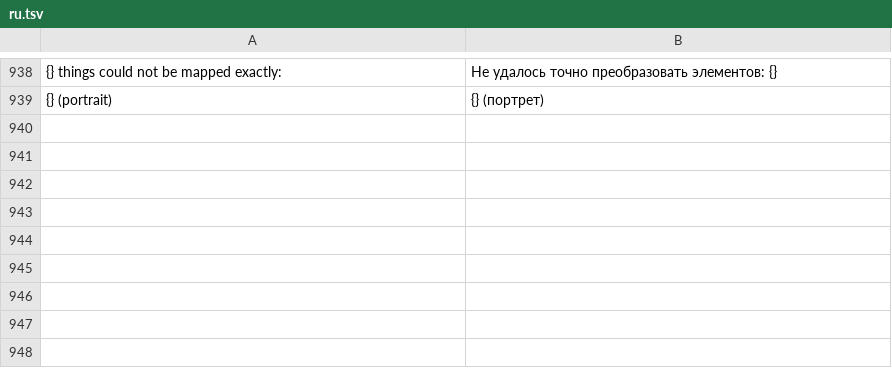
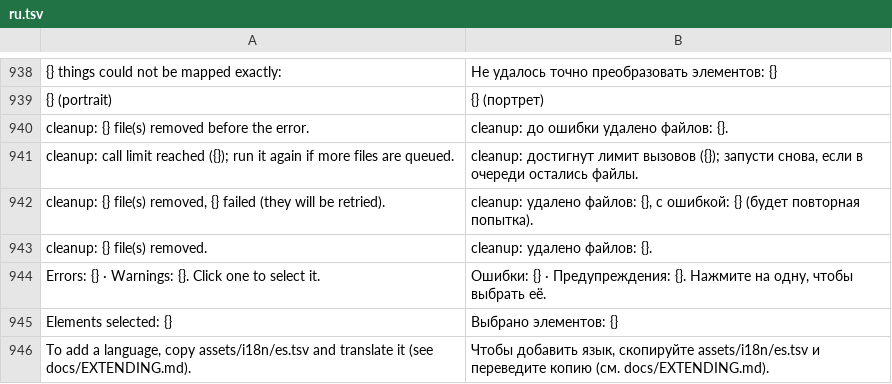
Before and after one commit to deritu-kutsut/lienzo-ui, a TSV file: assets/i18n/ru.tsv, drawn as a sheet; only a part is shown, gaps mark what is left out; the diff names each change by its address in the sheet, - before the commit and + after, or states it on an @@ line.

```diff
--- a/assets/i18n/ru.tsv
+++ b/assets/i18n/ru.tsv
+row 940: cleanup: {} file(s) removed before the error. | cleanup: до ошибки удалено файлов: {}.
+row 941: cleanup: call limit reached ({}); run it again if more files are queued. | cleanup: достигнут лимит вызовов ({}); запусти снова, если в очереди остались файлы.
+row 942: cleanup: {} file(s) removed, {} failed (they will be retried). | cleanup: удалено файлов: {}, с ошибкой: {} (будет повторная попытка).
+row 943: cleanup: {} file(s) removed. | cleanup: удалено файлов: {}.
+row 944: Errors: {} · Warnings: {}. Click one to select it. | Ошибки: {} · Предупреждения: {}. Нажмите на одну, чтобы выбрать её.
+row 945: Elements selected: {} | Выбрано элементов: {}
+row 946: To add a language, copy assets/i18n/es.tsv and translate it (see docs/EXTENDING.md). | Чтобы добавить язык, скопируйте assets/i18n/es.tsv и переведите копию (см. docs/EXTENDING.md).
```
Also changed, not shown: assets/i18n/de.tsv, assets/i18n/es.tsv, 42 other files.
